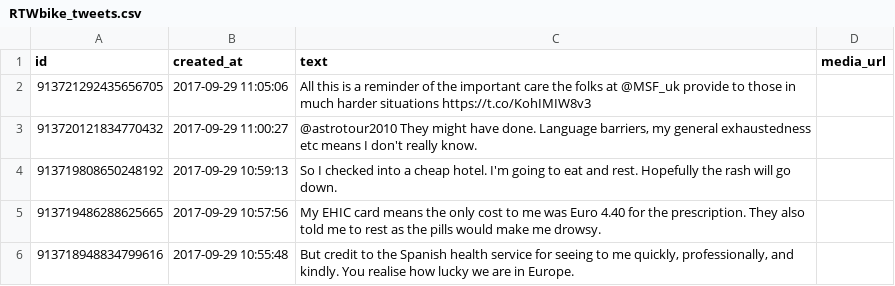
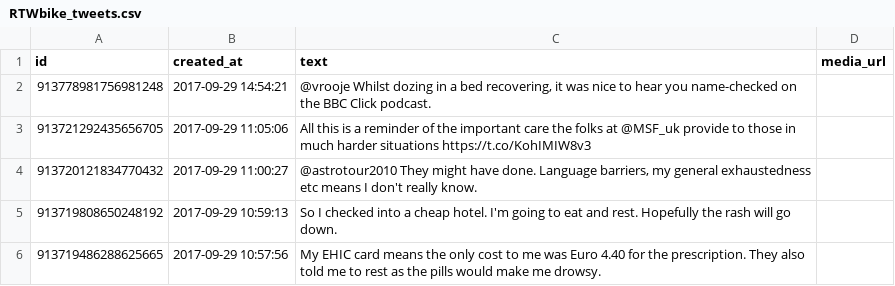
Before and after one commit to zonca/RTWbike_tweets, a CSV file: RTWbike_tweets.csv, drawn as a sheet; only a part is shown; the shorter side is filled out with more unchanged rows.

Commit message:
Update Fri Sep 29 08:00:03 PDT 2017

```diff
--- a/RTWbike_tweets.csv
+++ b/RTWbike_tweets.csv
@@ -1,2 +1,3 @@
 "id","created_at","text","media_url"
+"913778981756981248","2017-09-29 14:54:21","@vrooje Whilst dozing in a bed recovering, it was nice to hear you name-checked on the BBC Click podcast.",""
 "913721292435656705","2017-09-29 11:05:06","All this is a reminder of the important care the folks at @MSF_uk provide to those in much harder situations https://t.co/KohIMIW8v3",""
```
